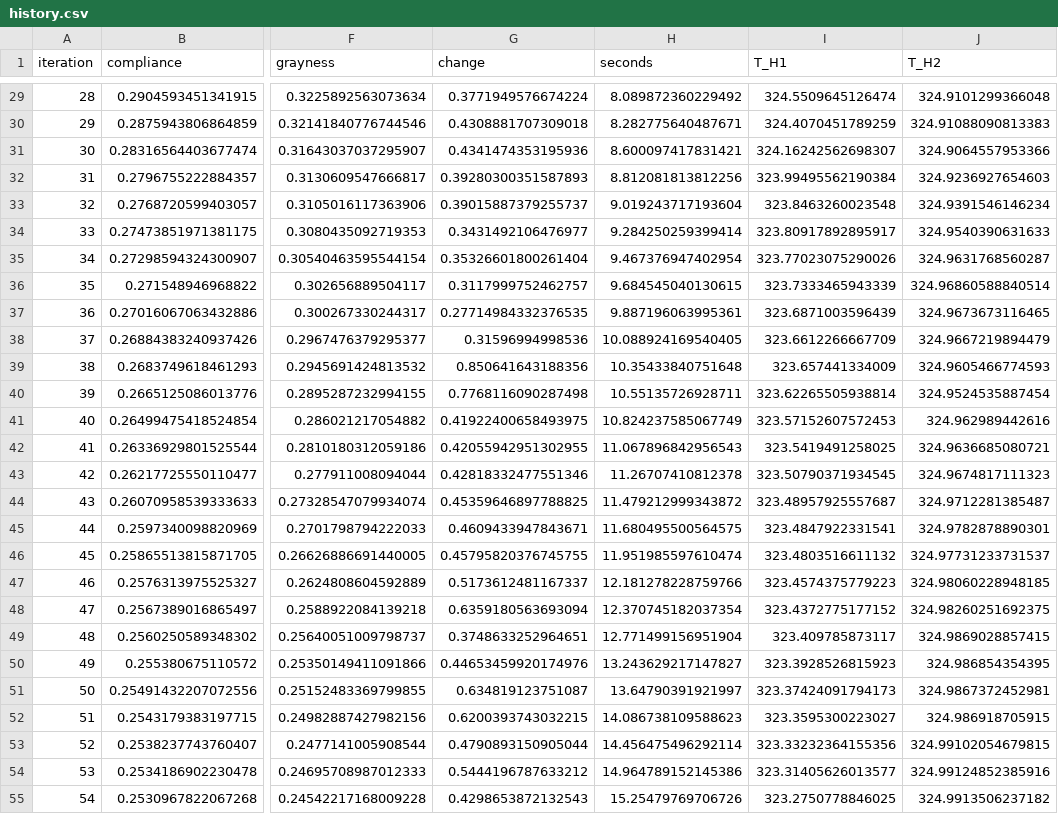
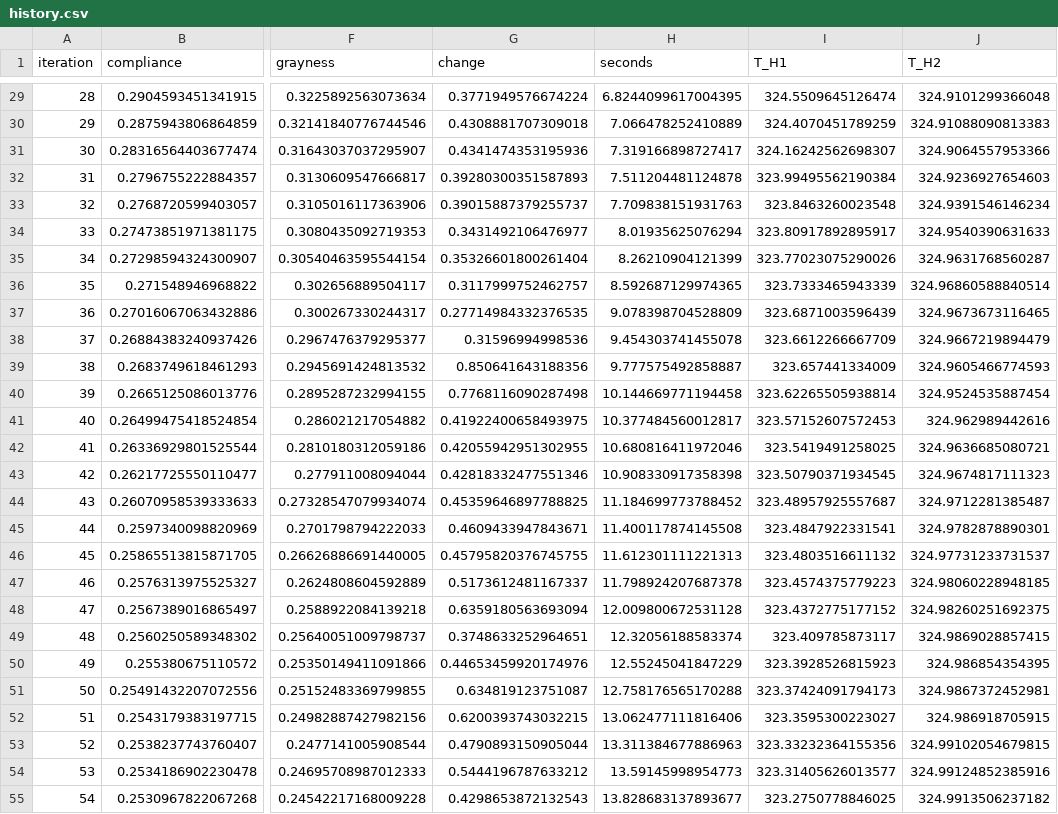
Before and after one commit to WhiteFlash14/thermoelastic_topopt, a CSV file: results/l_beam/history.csv, drawn as a sheet; only a part is shown, gaps mark what is left out; the diff covers the shown part only; the diff names each change by its address in the sheet, - before the commit and + after, or states it on an @@ line.

```diff
--- a/results/l_beam/history.csv
+++ b/results/l_beam/history.csv
-H29 (seconds): 8.089872360229492
+H29 (seconds): 6.8244099617004395
-H30 (seconds): 8.282775640487671
+H30 (seconds): 7.066478252410889
-H31 (seconds): 8.600097417831421
+H31 (seconds): 7.319166898727417
-H32 (seconds): 8.812081813812256
+H32 (seconds): 7.511204481124878
-H33 (seconds): 9.019243717193604
+H33 (seconds): 7.709838151931763
-H34 (seconds): 9.284250259399414
+H34 (seconds): 8.01935625076294
-H35 (seconds): 9.467376947402954
+H35 (seconds): 8.26210904121399
-H36 (seconds): 9.684545040130615
+H36 (seconds): 8.592687129974365
-H37 (seconds): 9.887196063995361
+H37 (seconds): 9.078398704528809
-H38 (seconds): 10.088924169540405
+H38 (seconds): 9.454303741455078
-H39 (seconds): 10.35433840751648
+H39 (seconds): 9.777575492858887
-H40 (seconds): 10.55135726928711
+H40 (seconds): 10.144669771194458
-H41 (seconds): 10.824237585067749
+H41 (seconds): 10.377484560012817
-H42 (seconds): 11.067896842956543
+H42 (seconds): 10.680816411972046
-H43 (seconds): 11.26707410812378
+H43 (seconds): 10.908330917358398
-H44 (seconds): 11.479212999343872
+H44 (seconds): 11.184699773788452
-H45 (seconds): 11.680495500564575
+H45 (seconds): 11.400117874145508
-H46 (seconds): 11.951985597610474
+H46 (seconds): 11.612301111221313
-H47 (seconds): 12.181278228759766
+H47 (seconds): 11.798924207687378
-H48 (seconds): 12.370745182037354
+H48 (seconds): 12.009800672531128
-H49 (seconds): 12.771499156951904
+H49 (seconds): 12.32056188583374
-H50 (seconds): 13.243629217147827
+H50 (seconds): 12.55245041847229
-H51 (seconds): 13.64790391921997
+H51 (seconds): 12.758176565170288
-H52 (seconds): 14.086738109588623
+H52 (seconds): 13.062477111816406
-H53 (seconds): 14.456475496292114
+H53 (seconds): 13.311384677886963
-H54 (seconds): 14.964789152145386
+H54 (seconds): 13.59145998954773
-H55 (seconds): 15.25479769706726
+H55 (seconds): 13.828683137893677
```
Also changed, not shown: 50 edited cells elsewhere in this file, results/biclamped_beam/history.csv, results/bracket_with_hole/history.csv, 19 other files.
